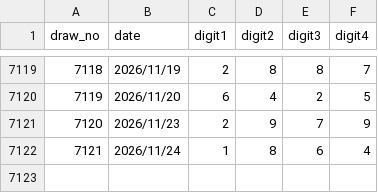
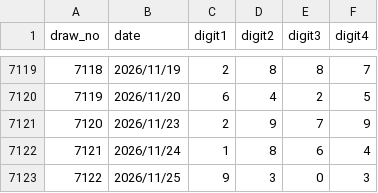
Before and after one commit to tyr-ui/LotteryAI, a CSV file: data/raw/numbers4.csv, drawn as a sheet; only a part is shown, gaps mark what is left out; the diff names each change by its address in the sheet, - before the commit and + after, or states it on an @@ line.

```diff
--- a/data/raw/numbers4.csv
+++ b/data/raw/numbers4.csv
+row 7123: 7122 | 2026/11/25 | 9 | 3 | 0 | 3
```
Also changed, not shown: data/raw/numbers3.csv, 18 other files.
